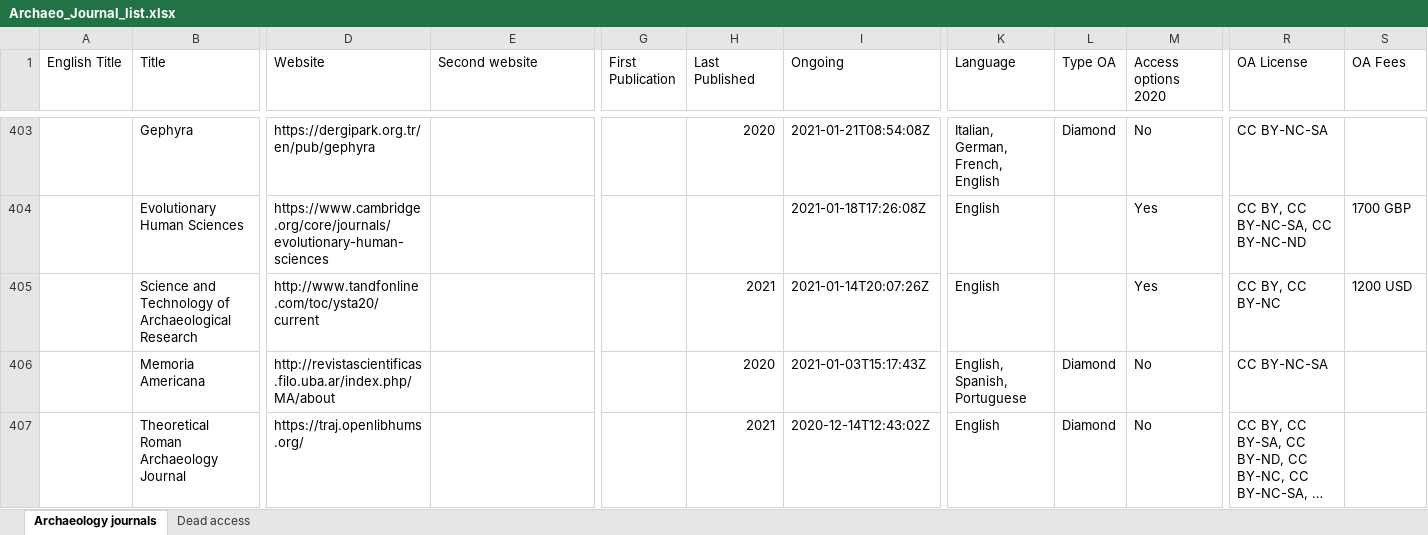
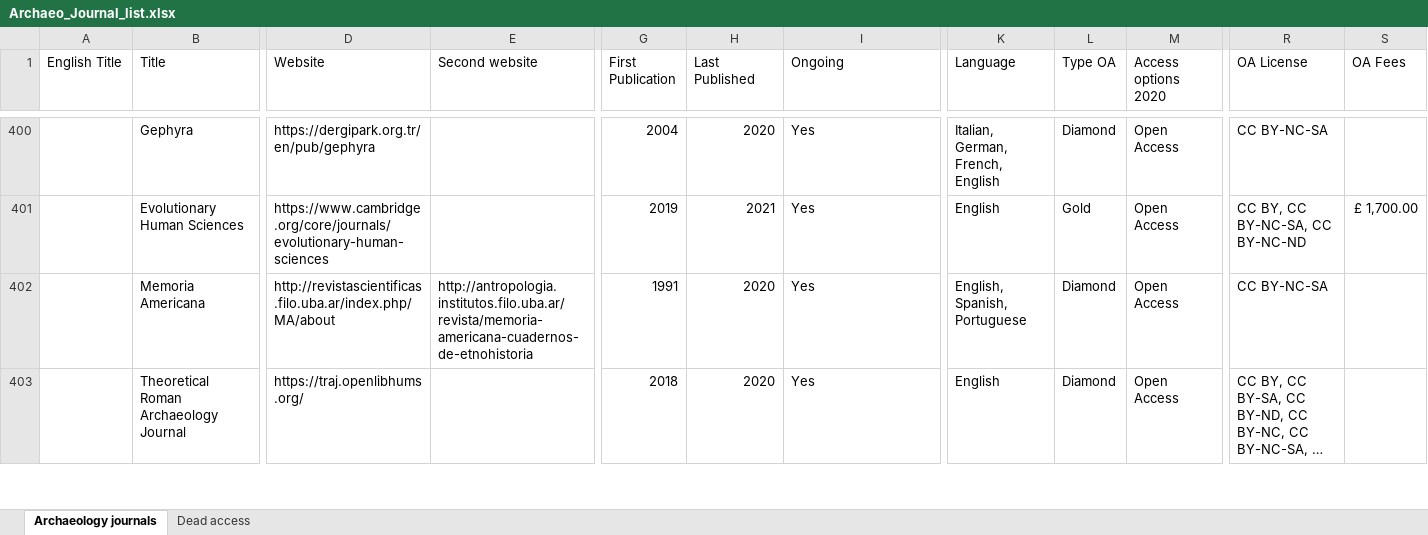
Before and after one commit to AQueff/OA-Archaeology, an Excel workbook: Archaeo_Journal_list.xlsx, sheet Archaeology journals, drawn as a sheet; only a part is shown, gaps mark what is left out; long unchanged cells end in …; values as stored, in another font and other column widths than the file's, no cell formats; removed rows and columns are numbered as before the commit, all else as after; rows hold the shown columns only; the diff covers the shown part only; the diff names each change by its address in the sheet, - before the commit and + after, or states it on an @@ line.

Commit message:
Check on DOAJ journals

```diff
--- a/Archaeo_Journal_list.xlsx (sheet Archaeology journals)
+++ b/Archaeo_Journal_list.xlsx (sheet Archaeology journals)
-G400 (First Publication): (empty)
+G400 (First Publication): 2004
-I400 (Ongoing): 2021-01-21T08:54:08Z
+I400 (Ongoing): Yes
-M400 (Access options 2020): No
+M400 (Access options 2020): Open Access
-G401 (First Publication): (empty)
+G401 (First Publication): 2019
-H401 (Last Published): (empty)
+H401 (Last Published): 2021
-I401 (Ongoing): 2021-01-18T17:26:08Z
+I401 (Ongoing): Yes
-L401 (Type OA): (empty)
+L401 (Type OA): Gold
-M401 (Access options 2020): Yes
+M401 (Access options 2020): Open Access
-S401 (OA Fees): 1700 GBP
+S401 (OA Fees): £ 1,700.00
-row 405:  | Science and Technology of Archaeological Research | http://www.tandfonline.com/toc/ysta20/current |  |  | 2021 | 2021-01-14T20:07:26Z | English |  | Yes | CC BY, CC BY-NC | 1200 USD
-E402 (Second website): (empty)
+E402 (Second website): http://antropologia.institutos.filo.uba.ar/revista/memoria-americana-cuadernos-de-etnohistoria
-G402 (First Publication): (empty)
+G402 (First Publication): 1991
-I402 (Ongoing): 2021-01-03T15:17:43Z
+I402 (Ongoing): Yes
-M402:M403 (Access options 2020): No
+M402:M403 (Access options 2020): Open Access
-G403 (First Publication): (empty)
+G403 (First Publication): 2018
-H403 (Last Published): 2021
+H403 (Last Published): 2020
-I403 (Ongoing): 2020-12-14T12:43:02Z
+I403 (Ongoing): Yes
```
Also changed, not shown: 25 removed rows and 233 edited cells elsewhere in this sheet, cell formats.
